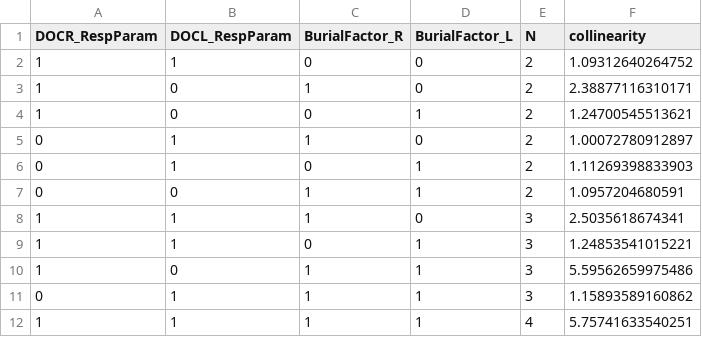
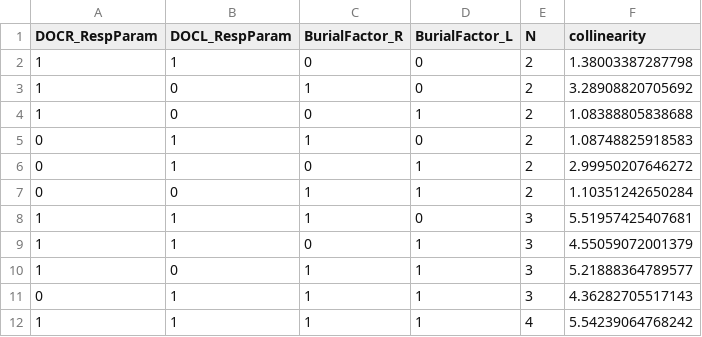
Before and after one commit to GLEON/SOS, a CSV file: R/FMEresults/Toolik_collinearity.csv, drawn as a sheet.

Commit message:
updated toolik fit

```diff
--- a/R/FMEresults/Toolik_collinearity.csv
+++ b/R/FMEresults/Toolik_collinearity.csv
@@ -1,12 +1,12 @@
 "DOCR_RespParam","DOCL_RespParam","BurialFactor_R","BurialFactor_L","N","collinearity"
-1,1,0,0,2,1.09312640264752
-1,0,1,0,2,2.38877116310171
-1,0,0,1,2,1.24700545513621
-0,1,1,0,2,1.00072780912897
-0,1,0,1,2,1.11269398833903
-0,0,1,1,2,1.0957204680591
-1,1,1,0,3,2.5035618674341
-1,1,0,1,3,1.24853541015221
-1,0,1,1,3,5.59562659975486
-0,1,1,1,3,1.15893589160862
-1,1,1,1,4,5.75741633540251
+1,1,0,0,2,1.38003387287798
+1,0,1,0,2,3.28908820705692
+1,0,0,1,2,1.08388805838688
+0,1,1,0,2,1.08748825918583
+0,1,0,1,2,2.99950207646272
+0,0,1,1,2,1.10351242650284
+1,1,1,0,3,5.51957425407681
+1,1,0,1,3,4.55059072001379
+1,0,1,1,3,5.21888364789577
+0,1,1,1,3,4.36282705517143
+1,1,1,1,4,5.54239064768242
```
Also changed, not shown: 5 other files.
